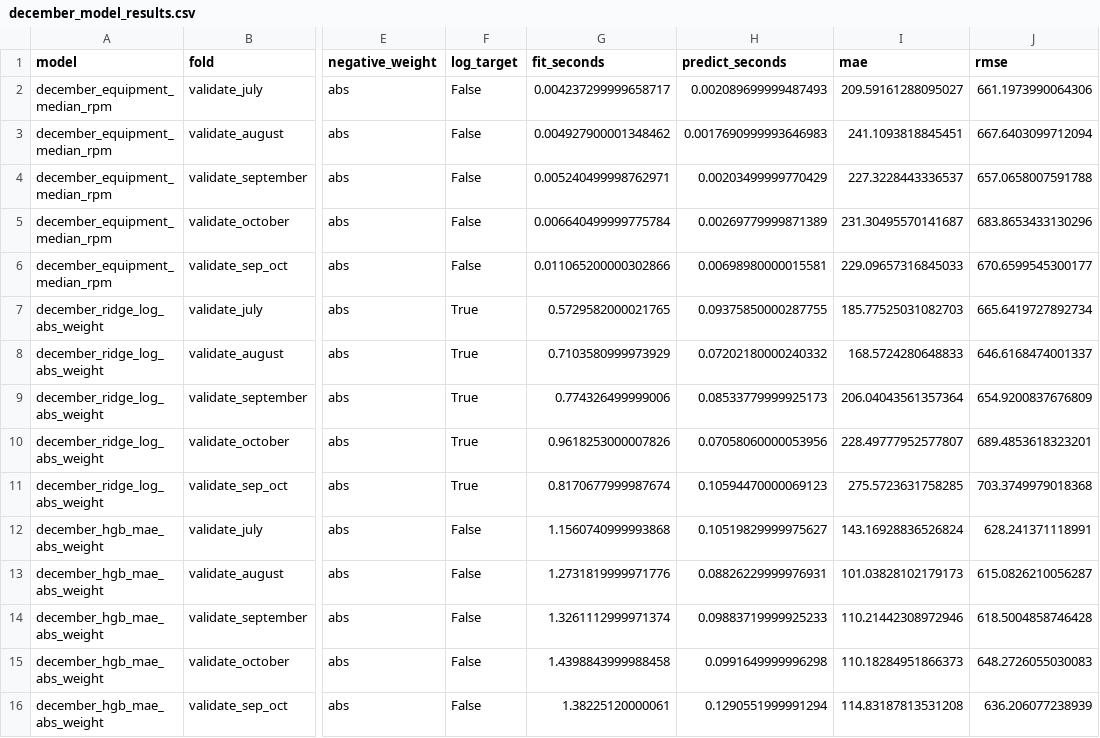
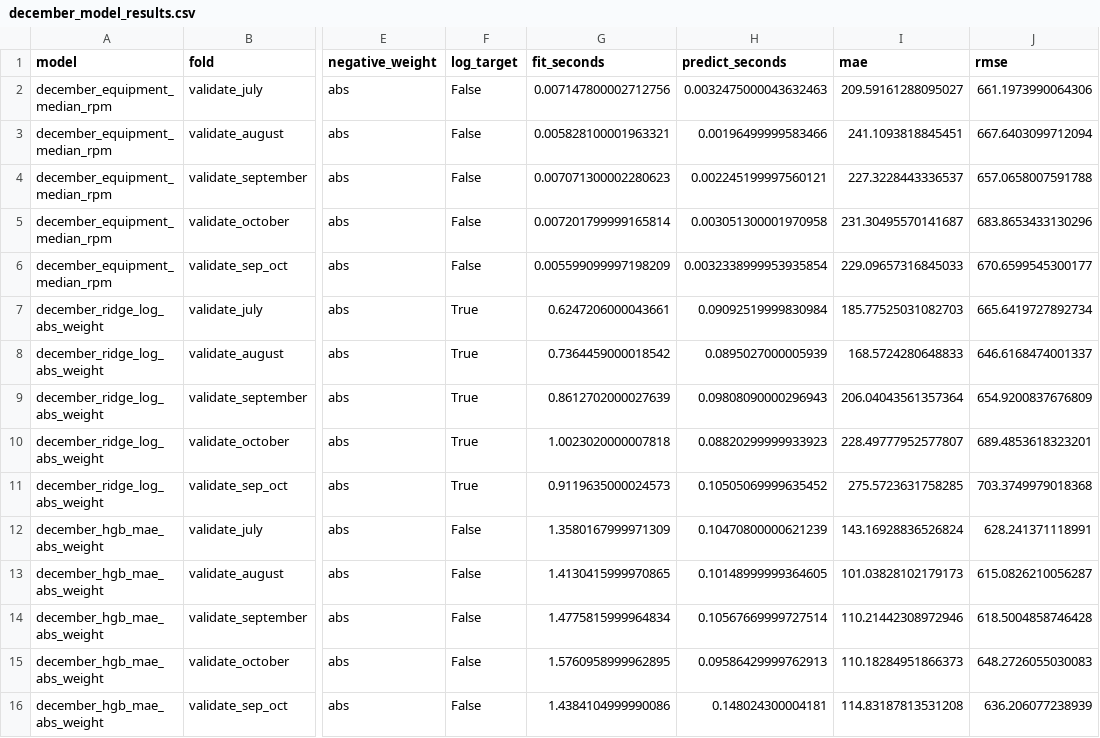
Before and after one commit to abdullahahsen05/freight-ml-task, a CSV file: artifacts/metrics/december_model_results.csv, drawn as a sheet; only a part is shown, gaps mark what is left out; the diff covers the shown part only; the diff names each change by its address in the sheet, - before the commit and + after, or states it on an @@ line.

```diff
--- a/artifacts/metrics/december_model_results.csv
+++ b/artifacts/metrics/december_model_results.csv
-G2 (fit_seconds): 0.004237299999658717
+G2 (fit_seconds): 0.007147800002712756
-H2 (predict_seconds): 0.002089699999487493
+H2 (predict_seconds): 0.0032475000043632463
-G3 (fit_seconds): 0.004927900001348462
+G3 (fit_seconds): 0.005828100001963321
-H3 (predict_seconds): 0.0017690999993646983
+H3 (predict_seconds): 0.00196499999583466
-G4 (fit_seconds): 0.005240499998762971
+G4 (fit_seconds): 0.007071300002280623
-H4 (predict_seconds): 0.00203499999770429
+H4 (predict_seconds): 0.002245199997560121
-G5 (fit_seconds): 0.006640499999775784
+G5 (fit_seconds): 0.007201799999165814
-H5 (predict_seconds): 0.00269779999871389
+H5 (predict_seconds): 0.003051300001970958
-G6 (fit_seconds): 0.011065200000302866
+G6 (fit_seconds): 0.005599099997198209
-H6 (predict_seconds): 0.00698980000015581
+H6 (predict_seconds): 0.0032338999953935854
-G7 (fit_seconds): 0.5729582000021765
+G7 (fit_seconds): 0.6247206000043661
-H7 (predict_seconds): 0.09375850000287755
+H7 (predict_seconds): 0.09092519999830984
-G8 (fit_seconds): 0.7103580999973929
+G8 (fit_seconds): 0.7364459000018542
-H8 (predict_seconds): 0.07202180000240332
+H8 (predict_seconds): 0.0895027000005939
-G9 (fit_seconds): 0.774326499999006
+G9 (fit_seconds): 0.8612702000027639
-H9 (predict_seconds): 0.08533779999925173
+H9 (predict_seconds): 0.09808090000296943
-G10 (fit_seconds): 0.9618253000007826
+G10 (fit_seconds): 1.0023020000007818
-H10 (predict_seconds): 0.07058060000053956
+H10 (predict_seconds): 0.08820299999933923
-G11 (fit_seconds): 0.8170677999987674
+G11 (fit_seconds): 0.9119635000024573
-H11 (predict_seconds): 0.10594470000069123
+H11 (predict_seconds): 0.10505069999635452
-G12 (fit_seconds): 1.1560740999993868
+G12 (fit_seconds): 1.3580167999971309
-H12 (predict_seconds): 0.10519829999975627
+H12 (predict_seconds): 0.10470800000621239
-G13 (fit_seconds): 1.2731819999971776
+G13 (fit_seconds): 1.4130415999970865
-H13 (predict_seconds): 0.08826229999976931
+H13 (predict_seconds): 0.10148999999364605
-G14 (fit_seconds): 1.3261112999971374
+G14 (fit_seconds): 1.4775815999964834
-H14 (predict_seconds): 0.09883719999925233
+H14 (predict_seconds): 0.10567669999727514
-G15 (fit_seconds): 1.4398843999988458
+G15 (fit_seconds): 1.5760958999962895
-H15 (predict_seconds): 0.0991649999996298
+H15 (predict_seconds): 0.09586429999762913
-G16 (fit_seconds): 1.38225120000061
+G16 (fit_seconds): 1.4384104999990086
-H16 (predict_seconds): 0.1290551999991294
+H16 (predict_seconds): 0.148024300004181
```
Also changed, not shown: 24 edited cells elsewhere in this file, artifacts/metrics/model_rankings.csv, artifacts/metrics/model_results.csv, 18 other files.
